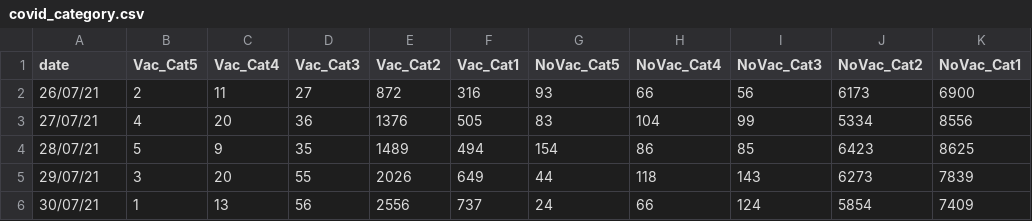
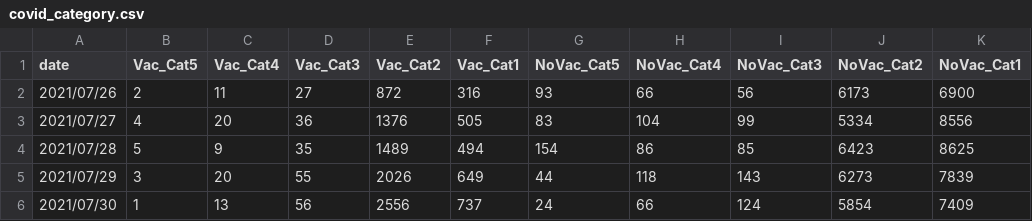
Before and after one commit to ashraf-fuad/Malaysia-Covid19-Updated-Daily-Based-on-KKM-Data-, a CSV file: covid_category.csv, drawn as a sheet.

Commit message:
Update covid_category.csv

```diff
--- a/covid_category.csv
+++ b/covid_category.csv
@@ -1,6 +1,6 @@
 date,Vac_Cat5,Vac_Cat4,Vac_Cat3,Vac_Cat2,Vac_Cat1,NoVac_Cat5,NoVac_Cat4,NoVac_Cat3,NoVac_Cat2,NoVac_Cat1
-26/07/21,2,11,27,872,316,93,66,56,6173,6900
-27/07/21,4,20,36,1376,505,83,104,99,5334,8556
-28/07/21,5,9,35,1489,494,154,86,85,6423,8625
-29/07/21,3,20,55,2026,649,44,118,143,6273,7839
-30/07/21,1,13,56,2556,737,24,66,124,5854,7409
+2021/07/26,2,11,27,872,316,93,66,56,6173,6900
+2021/07/27,4,20,36,1376,505,83,104,99,5334,8556
+2021/07/28,5,9,35,1489,494,154,86,85,6423,8625
+2021/07/29,3,20,55,2026,649,44,118,143,6273,7839
+2021/07/30,1,13,56,2556,737,24,66,124,5854,7409
```
